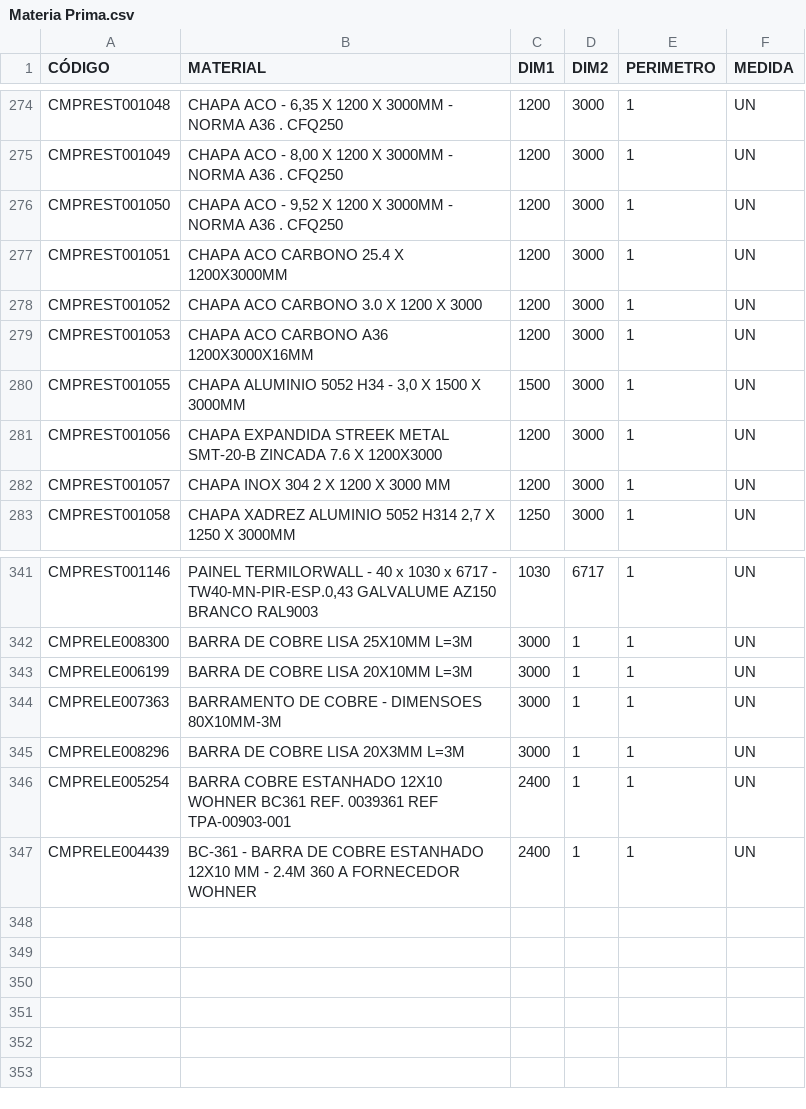
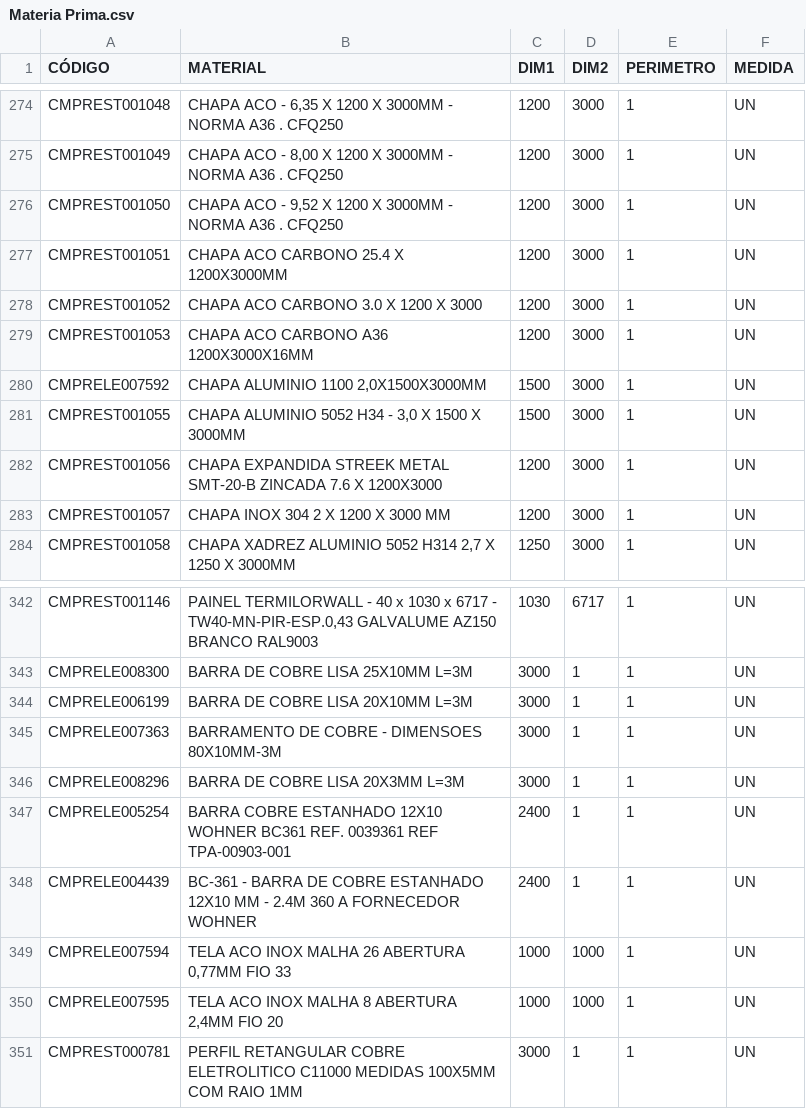
Before and after one commit to Kvgr98/Modular, a CSV file: Materia Prima.csv, drawn as a sheet; only a part is shown, gaps mark what is left out.

Commit message:
Add files via upload

```diff
--- a/Materia Prima.csv
+++ b/Materia Prima.csv
@@ -279,2 +279,3 @@ CMPREST001052;CHAPA ACO CARBONO 3.0 X 1200 X 3000;1200;3000;1;UN
 CMPREST001053;CHAPA ACO CARBONO A36 1200X3000X16MM;1200;3000;1;UN
+CMPRELE007592;CHAPA ALUMINIO 1100 2,0X1500X3000MM;1500;3000;1;UN
 CMPREST001055;CHAPA ALUMINIO 5052 H34 - 3,0 X 1500 X 3000MM;1500;3000;1;UN
@@ -347 +348,4 @@ CMPRELE005254;BARRA COBRE ESTANHADO 12X10 WOHNER BC361 REF. 0039361 REF TPA-0090
 CMPRELE004439;BC-361 - BARRA DE COBRE ESTANHADO 12X10 MM - 2.4M 360 A FORNECEDOR WOHNER;2400;1;1;UN
+CMPRELE007594;TELA ACO INOX MALHA 26 ABERTURA 0,77MM FIO 33;1000;1000;1;UN
+CMPRELE007595;TELA ACO INOX MALHA 8 ABERTURA 2,4MM FIO 20;1000;1000;1;UN
+CMPREST000781;PERFIL RETANGULAR COBRE ELETROLITICO C11000 MEDIDAS 100X5MM COM RAIO 1MM;3000;1;1;UN
```
